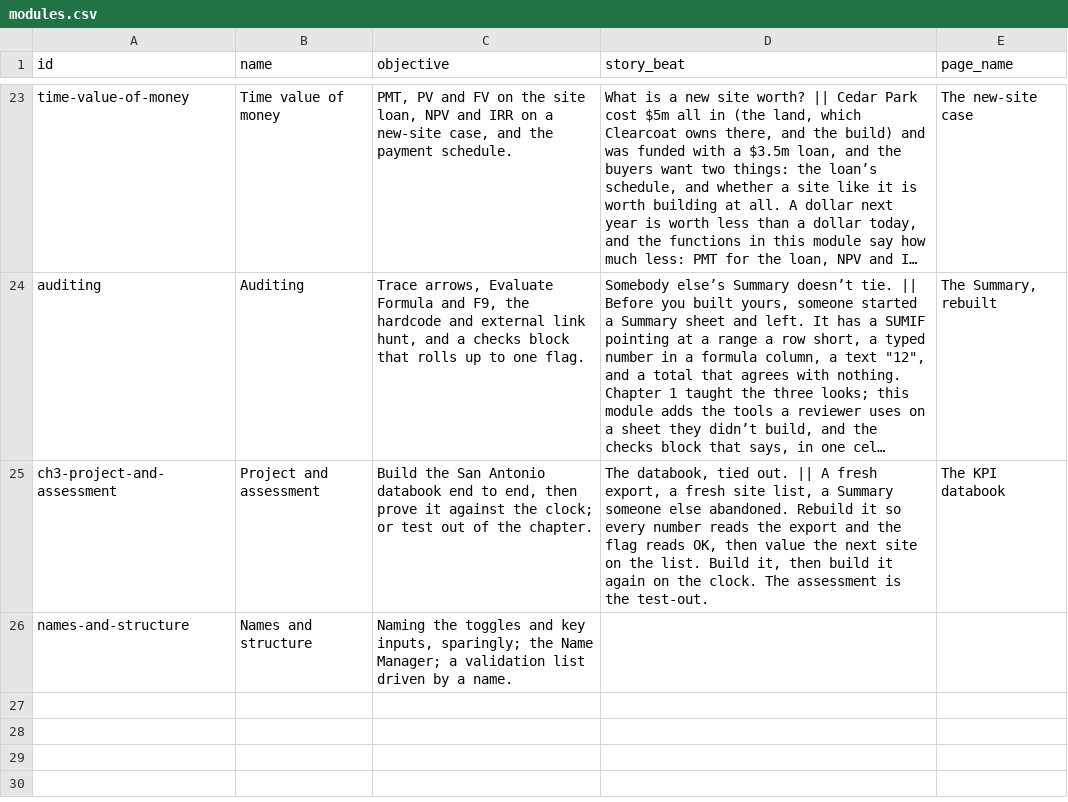
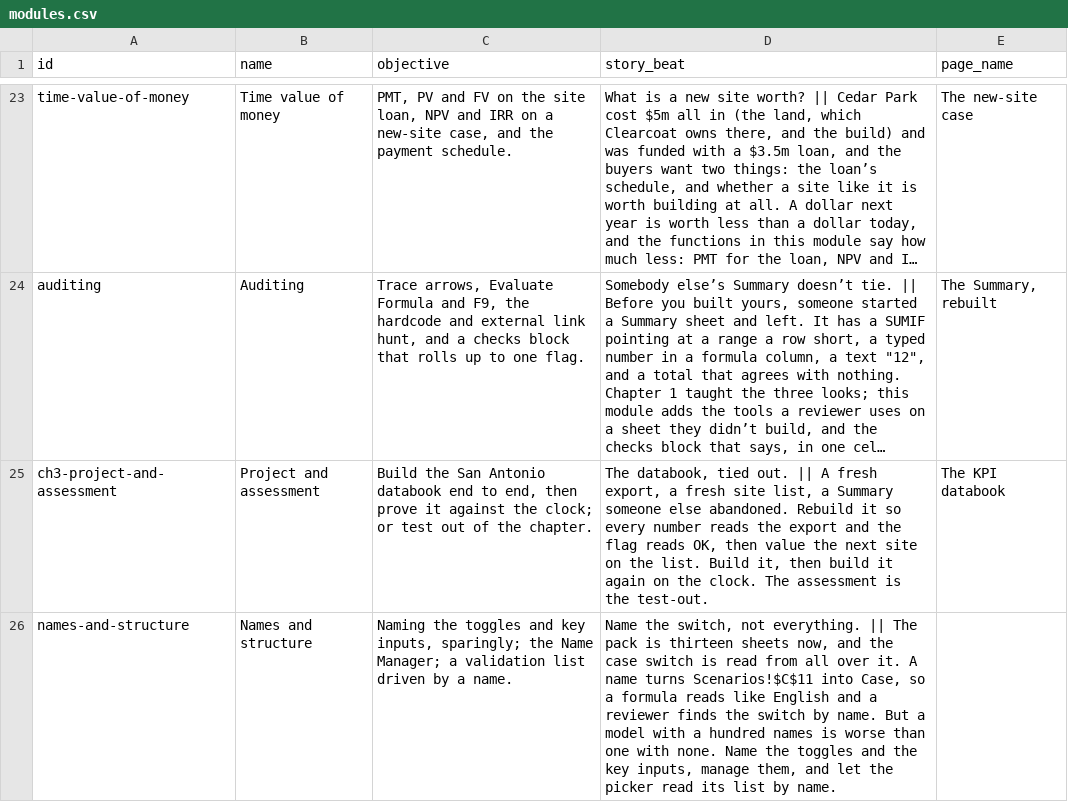
Before and after one commit to rathunter69/Hotkey.gg, a CSV file: app2/content/copy/modules.csv, drawn as a sheet; only a part is shown, gaps mark what is left out; long unchanged cells end in …; the diff names each change by its address in the sheet, - before the commit and + after, or states it on an @@ line.

```diff
--- a/app2/content/copy/modules.csv
+++ b/app2/content/copy/modules.csv
-D26 (story_beat): (empty)
+D26 (story_beat): Name the switch, not everything. || The pack is thirteen sheets now, and the case switch is read from all over it. A name turns Scenarios!$C$11 into Case, so a formula reads like English and a reviewer finds the switch by name. But a model with a hundred names is worse than one with none. Name the toggles and the key inputs, manage them, and let the picker read its list by name.
```
Also changed, not shown: app2/content/copy/goals.csv, app2/content/copy/lessons.csv, 7 other files.
